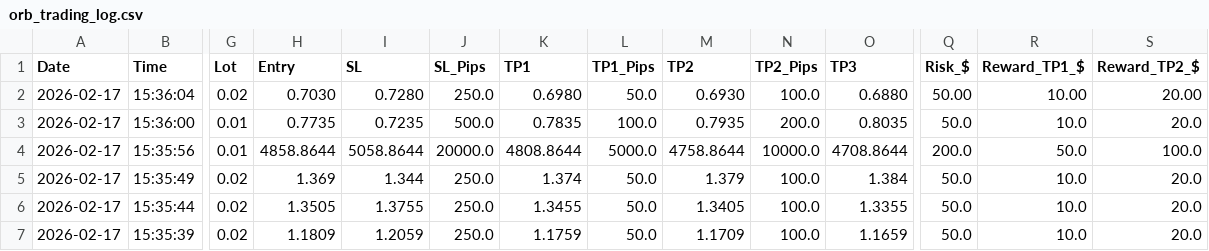
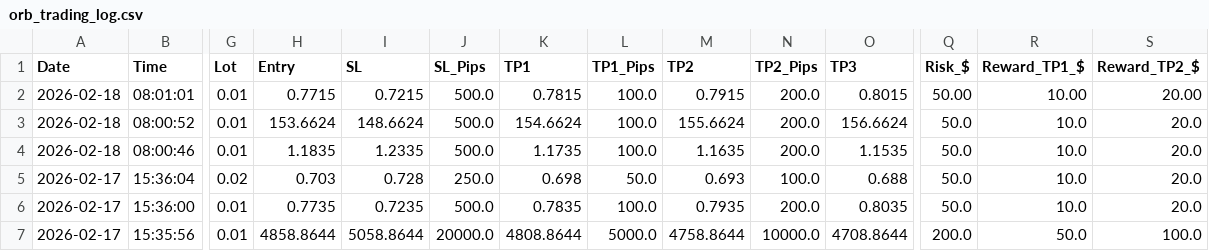
Before and after one commit to medohamed360312-hub/ORB-Trading-Strategy-Analyzer, a CSV file: trading_logs/orb_trading_log.csv, drawn as a sheet; only a part is shown, gaps mark what is left out; the shorter side is filled out with more unchanged rows; addresses are those after the commit; rows hold the shown columns only; the diff names each change by its address in the sheet, - before the commit and + after, or states it on an @@ line.

```diff
--- a/trading_logs/orb_trading_log.csv
+++ b/trading_logs/orb_trading_log.csv
+row 2: 2026-02-18 | 08:01:01 | 0.01 | 0.7715 | 0.7215 | 500.0 | 0.7815 | 100.0 | 0.7915 | 200.0 | 0.8015 | 50.00 | 10.00 | 20.00
+row 3: 2026-02-18 | 08:00:52 | 0.01 | 153.6624 | 148.6624 | 500.0 | 154.6624 | 100.0 | 155.6624 | 200.0 | 156.6624 | 50.0 | 10.0 | 20.0
+row 4: 2026-02-18 | 08:00:46 | 0.01 | 1.1835 | 1.2335 | 500.0 | 1.1735 | 100.0 | 1.1635 | 200.0 | 1.1535 | 50.0 | 10.0 | 20.0
-H5 (Entry): 0.7030
+H5 (Entry): 0.703
-I5 (SL): 0.7280
+I5 (SL): 0.728
-K5 (TP1): 0.6980
+K5 (TP1): 0.698
-M5 (TP2): 0.6930
+M5 (TP2): 0.693
-O5 (TP3): 0.6880
+O5 (TP3): 0.688
-Q5 (Risk_$): 50.00
+Q5 (Risk_$): 50.0
-R5 (Reward_TP1_$): 10.00
+R5 (Reward_TP1_$): 10.0
-S5 (Reward_TP2_$): 20.00
+S5 (Reward_TP2_$): 20.0
```
